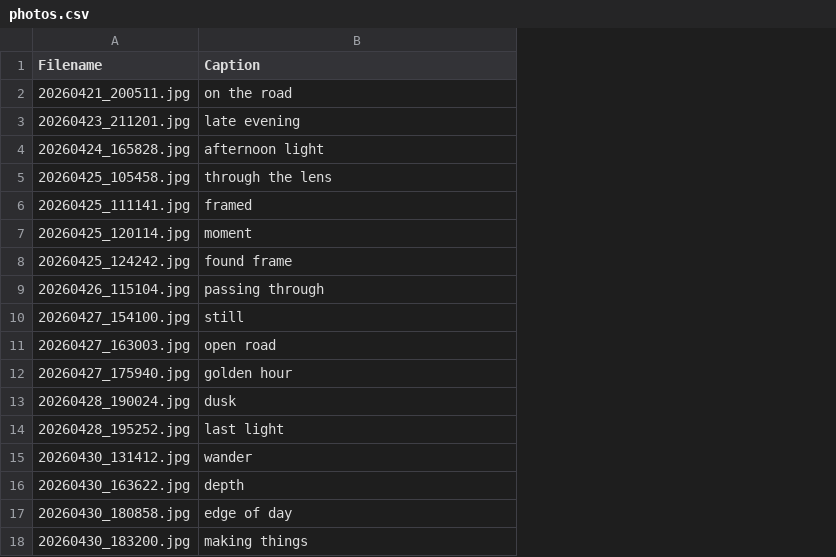
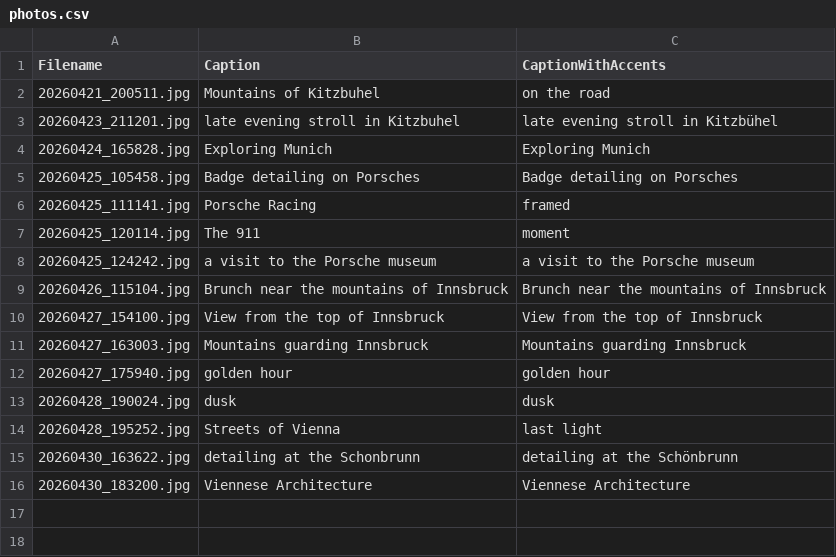
Before and after one commit to mrsauravsahu/mrsauravsahu.github.io, a CSV file: apps/data-store/photos/photos.csv, drawn as a sheet; removed rows and columns are numbered as before the commit, all else as after; the diff names each change by its address in the sheet, - before the commit and + after, or states it on an @@ line.

```diff
--- a/apps/data-store/photos/photos.csv
+++ b/apps/data-store/photos/photos.csv
+column C (CaptionWithAccents), rows 2-16: on the road | late evening stroll in Kitzbühel | Exploring Munich | Badge detailing on Porsches | framed | moment | a visit to the Porsche museum | Brunch near the mountains of Innsbruck | View from the top of Innsbruck | Mountains guarding Innsbruck | golden hour | dusk | last light | detailing at the Schönbrunn | Viennese Architecture
-B2 (Caption): on the road
+B2 (Caption): Mountains of Kitzbuhel
-B3 (Caption): late evening
+B3 (Caption): late evening stroll in Kitzbuhel
-B4 (Caption): afternoon light
+B4 (Caption): Exploring Munich
-B5 (Caption): through the lens
+B5 (Caption): Badge detailing on Porsches
-B6 (Caption): framed
+B6 (Caption): Porsche Racing
-B7 (Caption): moment
+B7 (Caption): The 911
-B8 (Caption): found frame
+B8 (Caption): a visit to the Porsche museum
-B9 (Caption): passing through
+B9 (Caption): Brunch near the mountains of Innsbruck
-B10 (Caption): still
+B10 (Caption): View from the top of Innsbruck
-B11 (Caption): open road
+B11 (Caption): Mountains guarding Innsbruck
-B14 (Caption): last light
+B14 (Caption): Streets of Vienna
-row 15: 20260430_131412.jpg | wander
-B15 (Caption): depth
+B15 (Caption): detailing at the Schonbrunn
-row 17: 20260430_180858.jpg | edge of day
-B16 (Caption): making things
+B16 (Caption): Viennese Architecture
```
Also changed, not shown: 8 other files.
